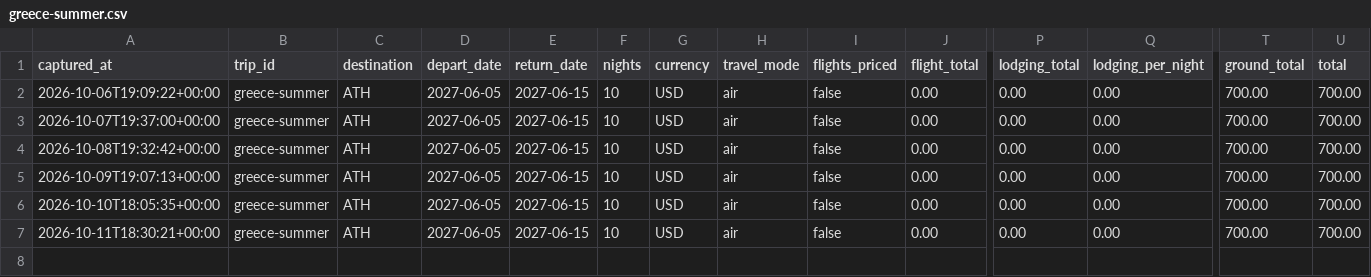
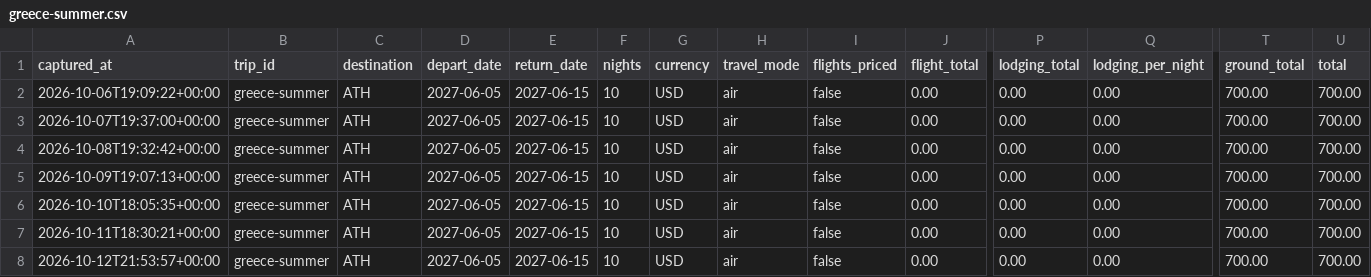
Before and after one commit to leeessner/Vacation-finder, a CSV file: data/history/greece-summer.csv, drawn as a sheet; only a part is shown, gaps mark what is left out; rows hold the shown columns only; the diff names each change by its address in the sheet, - before the commit and + after, or states it on an @@ line.

```diff
--- a/data/history/greece-summer.csv
+++ b/data/history/greece-summer.csv
+row 8: 2026-10-12T21:53:57+00:00 | greece-summer | ATH | 2027-06-05 | 2027-06-15 | 10 | USD | air | false | 0.00 | 0.00 | 0.00 | 700.00 | 700.00
```
Also changed, not shown: data/history/nice-riviera.csv, 15 other files.
